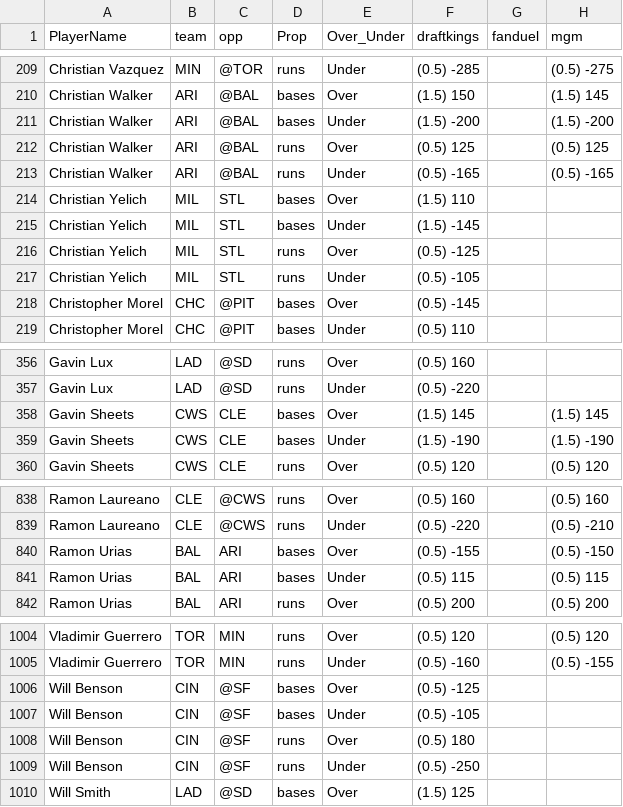
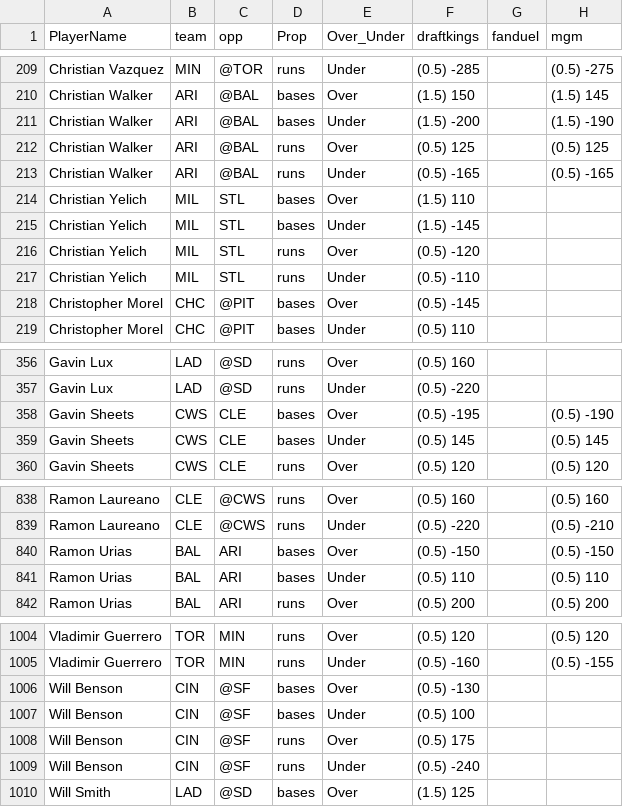
Before and after one commit to DhirenShivdasani/mlb, a CSV file: mlb_props.csv, drawn as a sheet; only a part is shown, gaps mark what is left out; the diff covers the shown part only.

Commit message:
Automated data update

```diff
--- a/mlb_props.csv
+++ b/mlb_props.csv
@@ -210,3 +210,3 @@ Christian Vazquez,MIN,@TOR,runs,Under,(0.5) -285,,(0.5) -275
 Christian Walker,ARI,@BAL,bases,Over,(1.5) 150,,(1.5) 145
-Christian Walker,ARI,@BAL,bases,Under,(1.5) -200,,(1.5) -200
+Christian Walker,ARI,@BAL,bases,Under,(1.5) -200,,(1.5) -190
 Christian Walker,ARI,@BAL,runs,Over,(0.5) 125,,(0.5) 125
@@ -215,4 +215,4 @@ Christian Yelich,MIL,STL,bases,Over,(1.5) 110,,
 Christian Yelich,MIL,STL,bases,Under,(1.5) -145,,
-Christian Yelich,MIL,STL,runs,Over,(0.5) -125,,
-Christian Yelich,MIL,STL,runs,Under,(0.5) -105,,
+Christian Yelich,MIL,STL,runs,Over,(0.5) -120,,
+Christian Yelich,MIL,STL,runs,Under,(0.5) -110,,
 Christopher Morel,CHC,@PIT,bases,Over,(0.5) -145,,
@@ -357,4 +357,4 @@ Gavin Lux,LAD,@SD,runs,Over,(0.5) 160,,
 Gavin Lux,LAD,@SD,runs,Under,(0.5) -220,,
-Gavin Sheets,CWS,CLE,bases,Over,(1.5) 145,,(1.5) 145
-Gavin Sheets,CWS,CLE,bases,Under,(1.5) -190,,(1.5) -190
+Gavin Sheets,CWS,CLE,bases,Over,(0.5) -195,,(0.5) -190
+Gavin Sheets,CWS,CLE,bases,Under,(0.5) 145,,(0.5) 145
 Gavin Sheets,CWS,CLE,runs,Over,(0.5) 120,,(0.5) 120
@@ -839,4 +839,4 @@ Ramon Laureano,CLE,@CWS,runs,Over,(0.5) 160,,(0.5) 160
 Ramon Laureano,CLE,@CWS,runs,Under,(0.5) -220,,(0.5) -210
-Ramon Urias,BAL,ARI,bases,Over,(0.5) -155,,(0.5) -150
-Ramon Urias,BAL,ARI,bases,Under,(0.5) 115,,(0.5) 115
+Ramon Urias,BAL,ARI,bases,Over,(0.5) -150,,(0.5) -150
+Ramon Urias,BAL,ARI,bases,Under,(0.5) 110,,(0.5) 110
 Ramon Urias,BAL,ARI,runs,Over,(0.5) 200,,(0.5) 200
@@ -1005,6 +1005,6 @@ Vladimir Guerrero,TOR,MIN,runs,Over,(0.5) 120,,(0.5) 120
 Vladimir Guerrero,TOR,MIN,runs,Under,(0.5) -160,,(0.5) -155
-Will Benson,CIN,@SF,bases,Over,(0.5) -125,,
-Will Benson,CIN,@SF,bases,Under,(0.5) -105,,
-Will Benson,CIN,@SF,runs,Over,(0.5) 180,,
-Will Benson,CIN,@SF,runs,Under,(0.5) -250,,
+Will Benson,CIN,@SF,bases,Over,(0.5) -130,,
+Will Benson,CIN,@SF,bases,Under,(0.5) 100,,
+Will Benson,CIN,@SF,runs,Over,(0.5) 175,,
+Will Benson,CIN,@SF,runs,Under,(0.5) -240,,
 Will Smith,LAD,@SD,bases,Over,(1.5) 125,,
```
Also changed, not shown: 52 edited cells elsewhere in this file.
